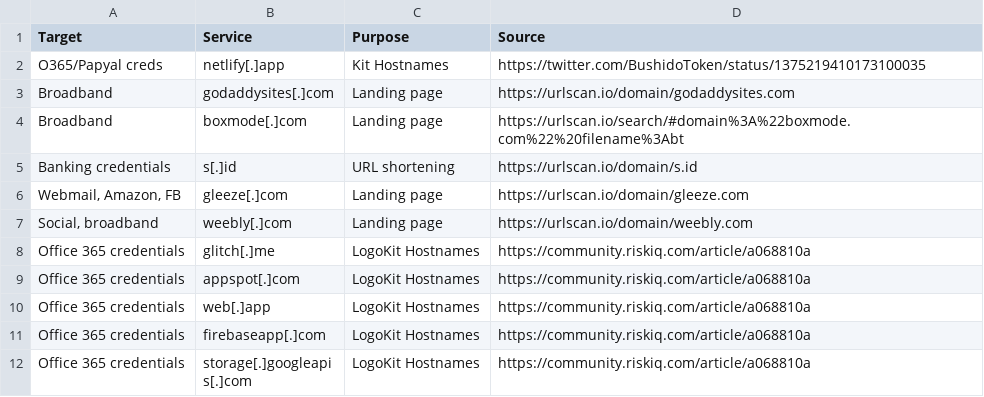
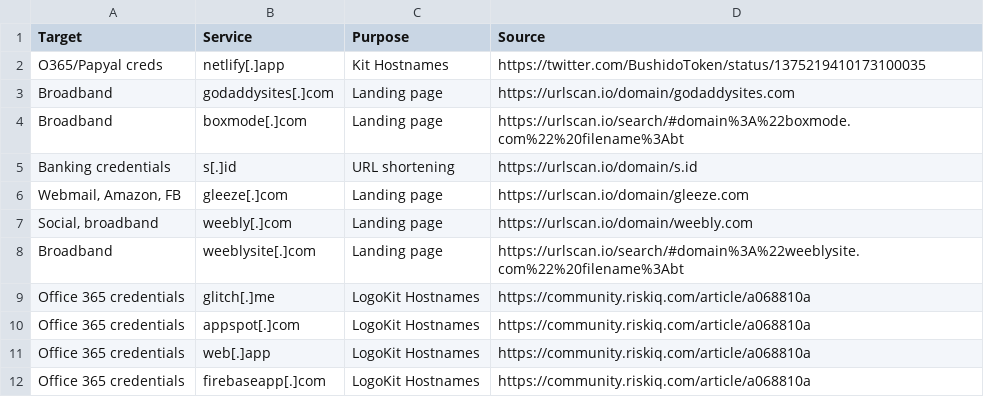
Before and after one commit to BushidoUK/Abused-Legitimate-Services, a CSV file: Phishing.csv, drawn as a sheet; only a part is shown; the shorter side is filled out with more unchanged rows; the diff names each change by its address in the sheet, - before the commit and + after, or states it on an @@ line.

Commit message:
Update Phishing.csv

```diff
--- a/Phishing.csv
+++ b/Phishing.csv
+row 8: Broadband | weeblysite[.]com | Landing page | https://urlscan.io/search/#domain%3A%22weeblysite.com%22%20filename%3Abt
```
